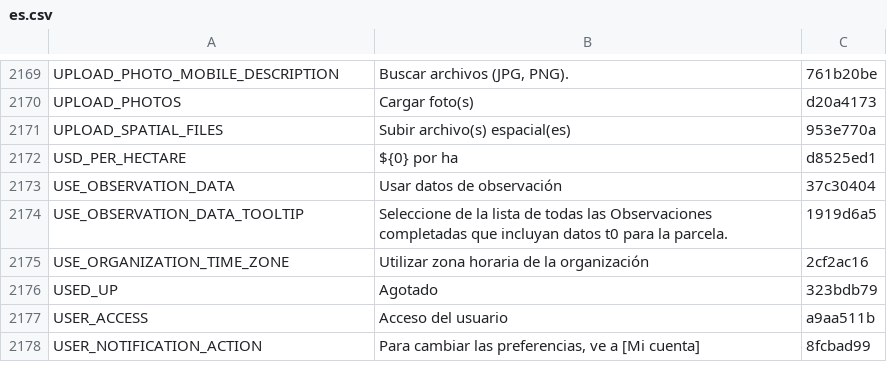
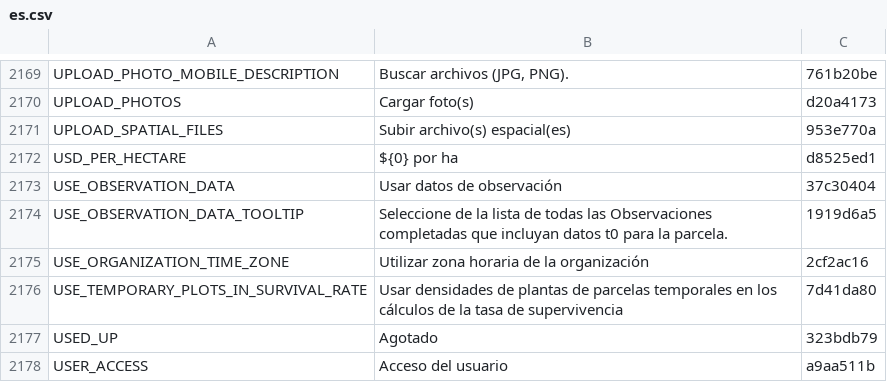
Before and after one commit to terraware/terraware-web, a CSV file: src/strings/csv/es.csv, drawn as a sheet; only a part is shown, gaps mark what is left out; the shorter side is filled out with more unchanged rows; the diff names each change by its address in the sheet, - before the commit and + after, or states it on an @@ line.

Commit message:
SW-7534 Edit Temporary Plots View (#4596)
- Add tabs in the EditSurvivalRateSettings.tsx
- Move code for permanent plots from EditSurvivalRateSettings.tsx to
EditPermanentPlotsTab.tsx
- Create tab for temporary plots (EditTemporaryPlotsTab.tsx)
- Add code to show zones for temporary plots with its species table for
densities

Todo: Use backend to save zone densities

```diff
--- a/src/strings/csv/es.csv
+++ b/src/strings/csv/es.csv
+row 2176: USE_TEMPORARY_PLOTS_IN_SURVIVAL_RATE | Usar densidades de plantas de parcelas temporales en los cálculos de la tasa de supervivencia | 7d41da80
```
Also changed, not shown: src/strings/csv/en.csv, src/strings/csv/fr.csv, 7 other files.
